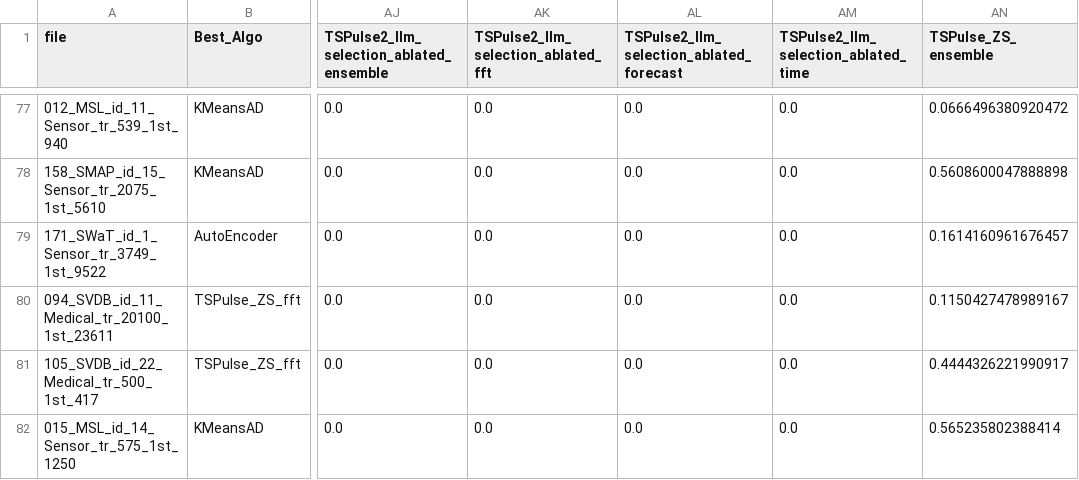
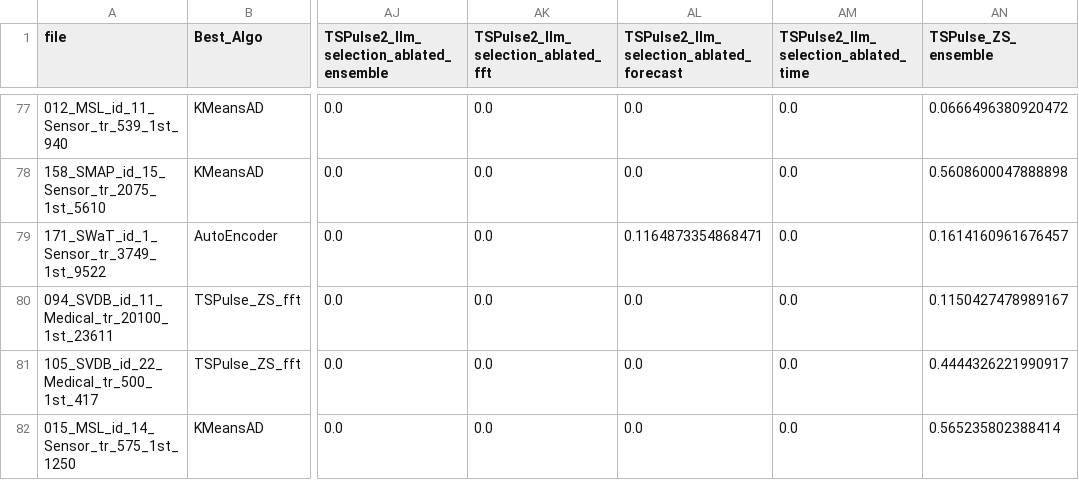
Before and after one commit to seokjeongeum/TSB-AD, a CSV file: comparison_results/multi_detailed_comparison_VUS-PR.csv, drawn as a sheet; only a part is shown, gaps mark what is left out; the diff names each change by its address in the sheet, - before the commit and + after, or states it on an @@ line.

Commit message:
refactor: consolidate TSPulse2 dimensionality reduction configurations by renaming and removing obsolete entries, update evaluation metrics files, and enhance logging in experiment scripts for improved clarity and maintainability

```diff
--- a/comparison_results/multi_detailed_comparison_VUS-PR.csv
+++ b/comparison_results/multi_detailed_comparison_VUS-PR.csv
-AL79: 0.0
+AL79: 0.1164873354868471
```
Also changed, not shown: comparison_results/multi_mean_score_summary_VUS-PR.csv, comparison_results/uni_detailed_comparison_VUS-PR.csv, 26 other files.
